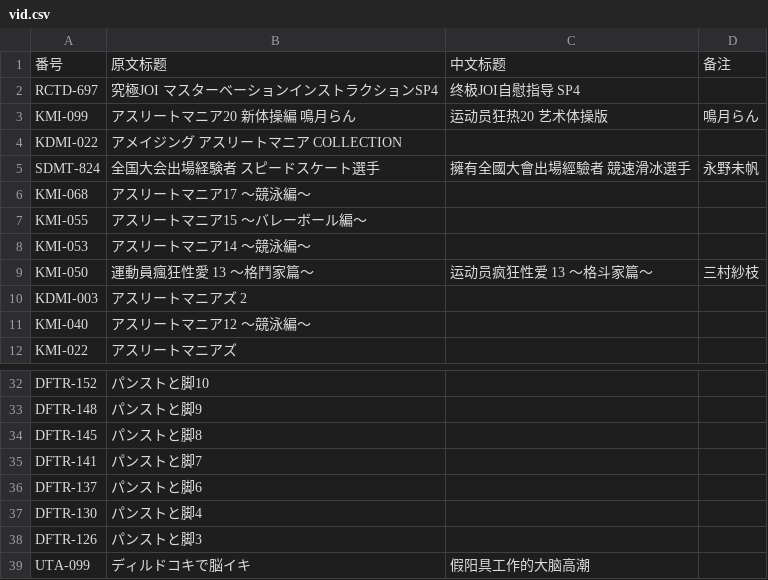
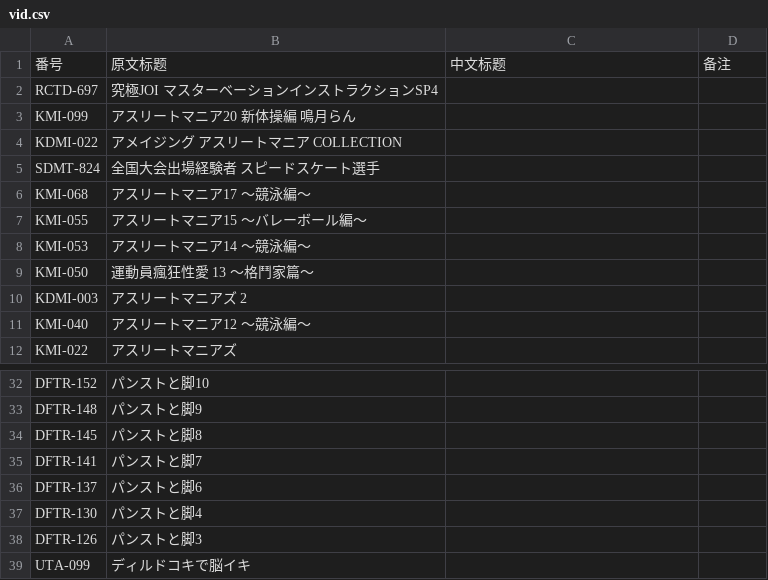
Before and after one commit to zhangyiming748/AvInfoFetcher, a CSV file: vid.csv, drawn as a sheet; only a part is shown, gaps mark what is left out.

```diff
--- a/vid.csv
+++ b/vid.csv
@@ -1,6 +1,6 @@
 番号,原文标题,中文标题,备注
-RCTD-697,究極JOI マスターベーションインストラクションSP4,终极JOI自慰指导 SP4,
-KMI-099,アスリートマニア20 新体操編 鳴月らん,运动员狂热20 艺术体操版,鳴月らん
+RCTD-697,究極JOI マスターベーションインストラクションSP4,,
+KMI-099,アスリートマニア20 新体操編 鳴月らん,,
 KDMI-022,アメイジング アスリートマニア COLLECTION,,
-SDMT-824,全国大会出場経験者 スピードスケート選手,擁有全國大會出場經驗者 競速滑冰選手,永野未帆
+SDMT-824,全国大会出場経験者 スピードスケート選手,,
 KMI-068,アスリートマニア17 ～競泳編～,,
@@ -8,3 +8,3 @@ KMI-055,アスリートマニア15 ～バレーボール編～,,
 KMI-053,アスリートマニア14 ～競泳編～,,
-KMI-050,運動員瘋狂性愛 13 ～格鬥家篇～,运动员疯狂性爱 13 ～格斗家篇～,三村紗枝
+KMI-050,運動員瘋狂性愛 13 ～格鬥家篇～,,
 KDMI-003,アスリートマニアズ 2,,
@@ -38,2 +38,2 @@ DFTR-130,パンストと脚4,,
 DFTR-126,パンストと脚3,,
-UTA-099,ディルドコキで脳イキ,假阳具工作的大脑高潮,
+UTA-099,ディルドコキで脳イキ,,
```
Also changed, not shown: 4 other files.
